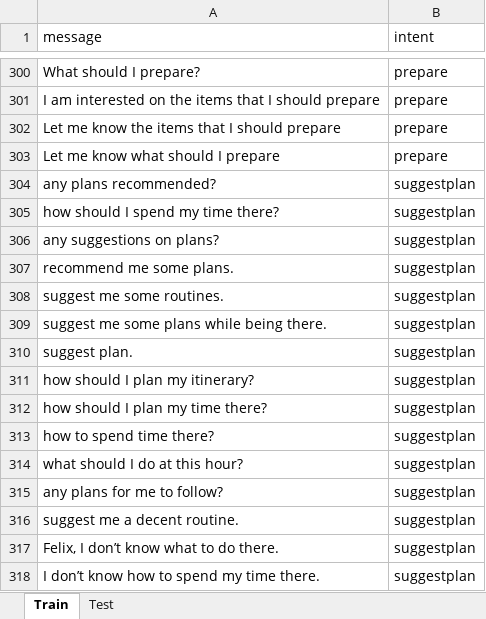
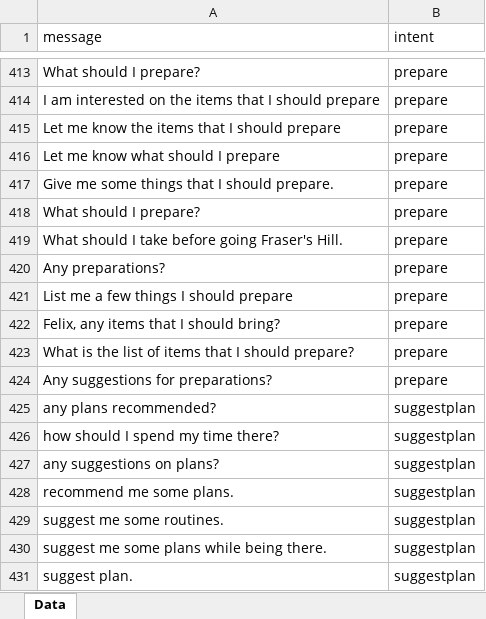
Before and after one commit to Laikaiyong/Felix-Frasers-Hill-Chatbot, an Excel workbook: app/algorithm/database/data.xlsx, sheet Data, drawn as a sheet; only a part is shown, gaps mark what is left out; the shorter side is filled out with more unchanged rows; values as stored, in another font and other column widths than the file's, no borders; the diff covers the shown part only; the diff names each change by its address in the sheet, - before the commit and + after, or states it on an @@ line.

Commit message:
Test model + data expansion

```diff
--- a/app/algorithm/database/data.xlsx (sheet Data)
+++ b/app/algorithm/database/data.xlsx (sheet Data)
-sheet tab: Train
+sheet tab: Data
-sheet tab: Test
+row 417: Give me some things that I should prepare. | prepare
+row 418: What should I prepare? | prepare
+row 419: What should I take before going Fraser's Hill. | prepare
+row 420: Any preparations? | prepare
+row 421: List me a few things I should prepare | prepare
+row 422: Felix, any items that I should bring? | prepare
+row 423: What is the list of items that I should prepare? | prepare
+row 424: Any suggestions for preparations? | prepare
```
Also changed, not shown: 90 added rows, 2 removed rows and 209 moved rows elsewhere in this sheet, 2 other files.
